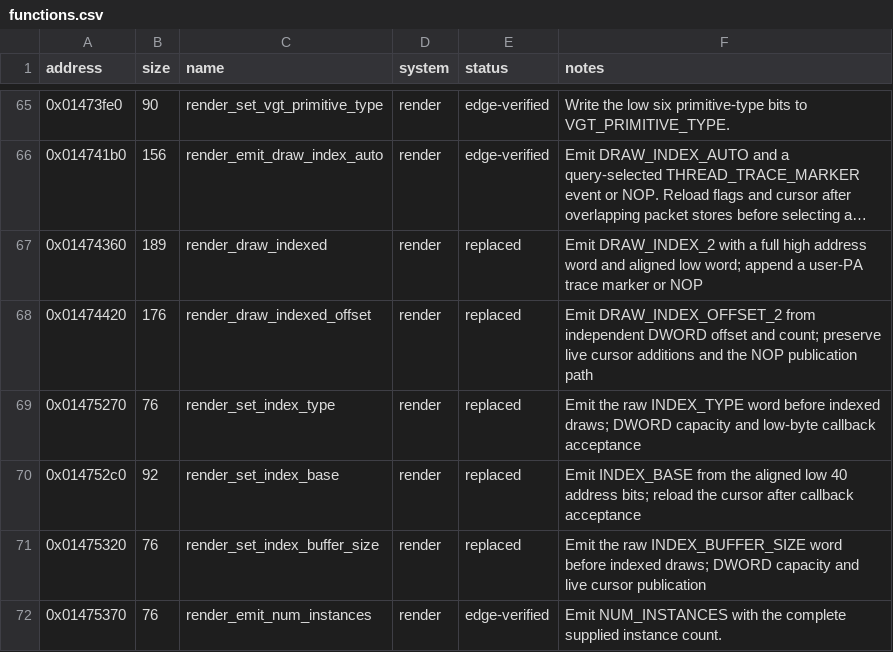
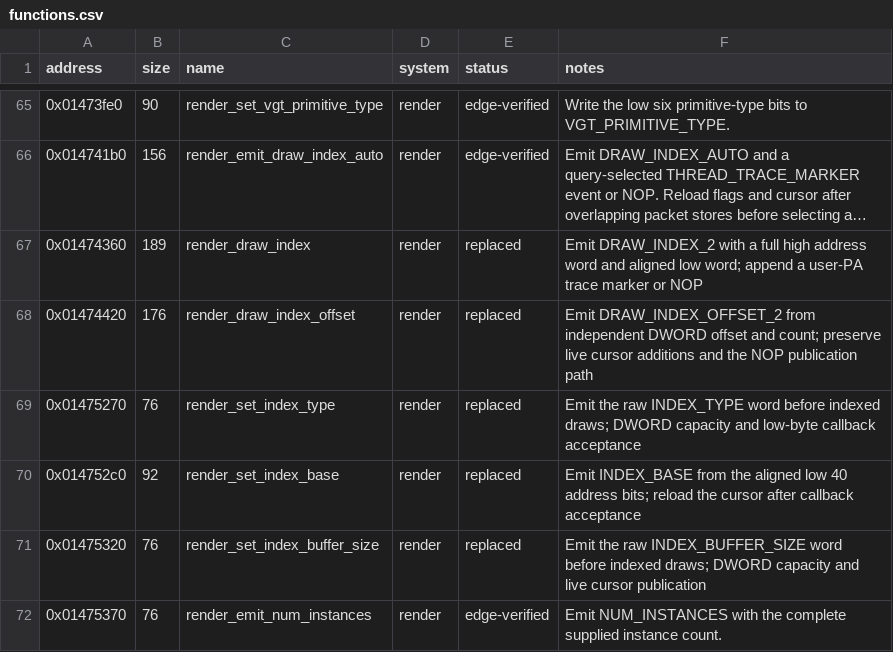
Before and after one commit to evill33t/Paleblood, a CSV file: symbols/functions.csv, drawn as a sheet; only a part is shown, gaps mark what is left out; long unchanged cells end in …; the diff names each change by its address in the sheet, - before the commit and + after, or states it on an @@ line.

```diff
--- a/symbols/functions.csv
+++ b/symbols/functions.csv
-C67 (name): render_draw_indexed
+C67 (name): render_draw_index
-C68 (name): render_draw_indexed_offset
+C68 (name): render_draw_index_offset
```
Also changed, not shown: game/hooks.csv, 5 other files.
